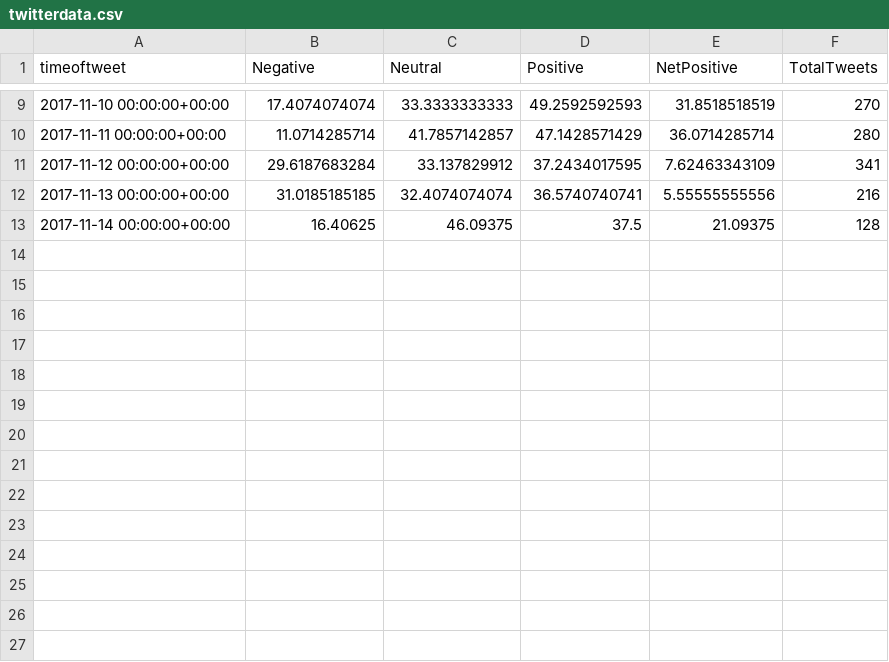
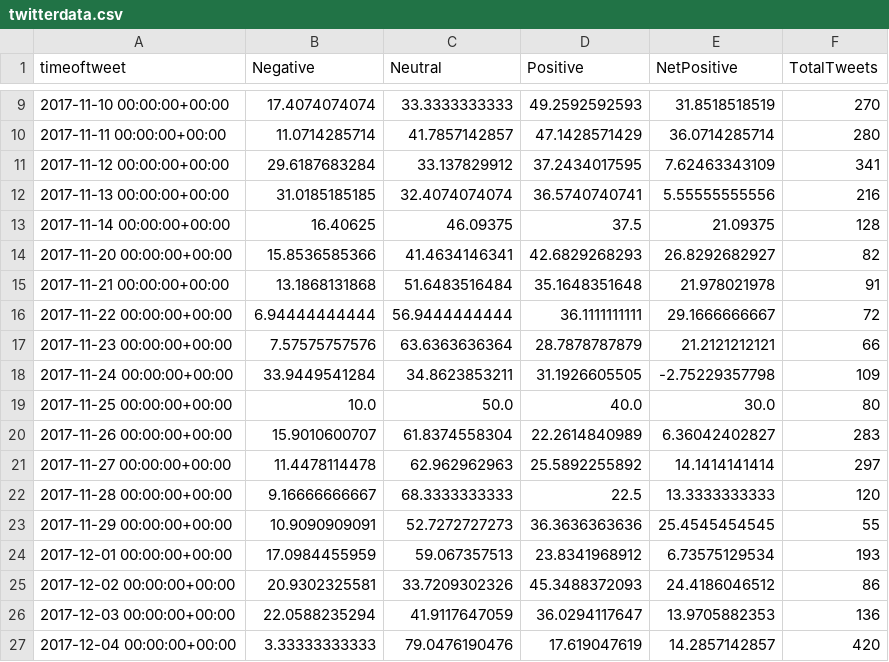
Before and after one commit to sanjeev-/manatwee, a CSV file: src/static/content/house_of_cards/sentiment_graphs/twitterdata.csv, drawn as a sheet; only a part is shown, gaps mark what is left out.

```diff
--- a/src/static/content/house_of_cards/sentiment_graphs/twitterdata.csv
+++ b/src/static/content/house_of_cards/sentiment_graphs/twitterdata.csv
@@ -13 +13,15 @@ timeoftweet,Negative,Neutral,Positive,NetPositive,TotalTweets
 2017-11-14 00:00:00+00:00,16.40625,46.09375,37.5,21.09375,128
+2017-11-20 00:00:00+00:00,15.8536585366,41.4634146341,42.6829268293,26.8292682927,82
+2017-11-21 00:00:00+00:00,13.1868131868,51.6483516484,35.1648351648,21.978021978,91
+2017-11-22 00:00:00+00:00,6.94444444444,56.9444444444,36.1111111111,29.1666666667,72
+2017-11-23 00:00:00+00:00,7.57575757576,63.6363636364,28.7878787879,21.2121212121,66
+2017-11-24 00:00:00+00:00,33.9449541284,34.8623853211,31.1926605505,-2.75229357798,109
+2017-11-25 00:00:00+00:00,10.0,50.0,40.0,30.0,80
+2017-11-26 00:00:00+00:00,15.9010600707,61.8374558304,22.2614840989,6.36042402827,283
+2017-11-27 00:00:00+00:00,11.4478114478,62.962962963,25.5892255892,14.1414141414,297
+2017-11-28 00:00:00+00:00,9.16666666667,68.3333333333,22.5,13.3333333333,120
+2017-11-29 00:00:00+00:00,10.9090909091,52.7272727273,36.3636363636,25.4545454545,55
+2017-12-01 00:00:00+00:00,17.0984455959,59.067357513,23.8341968912,6.73575129534,193
+2017-12-02 00:00:00+00:00,20.9302325581,33.7209302326,45.3488372093,24.4186046512,86
+2017-12-03 00:00:00+00:00,22.0588235294,41.9117647059,36.0294117647,13.9705882353,136
+2017-12-04 00:00:00+00:00,3.33333333333,79.0476190476,17.619047619,14.2857142857,420
```
Also changed, not shown: src/static/content/curb_your_enthusiasm/sentiment_graphs/twitterdata.csv, src/static/content/handmaids_tale/sentiment_graphs/twitterdata.csv, 43 other files.
